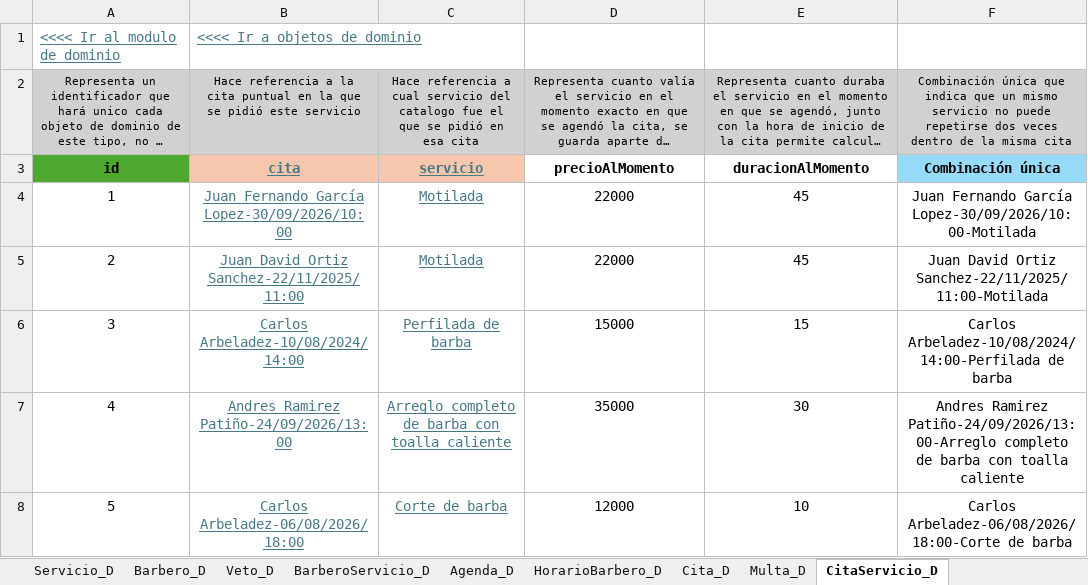
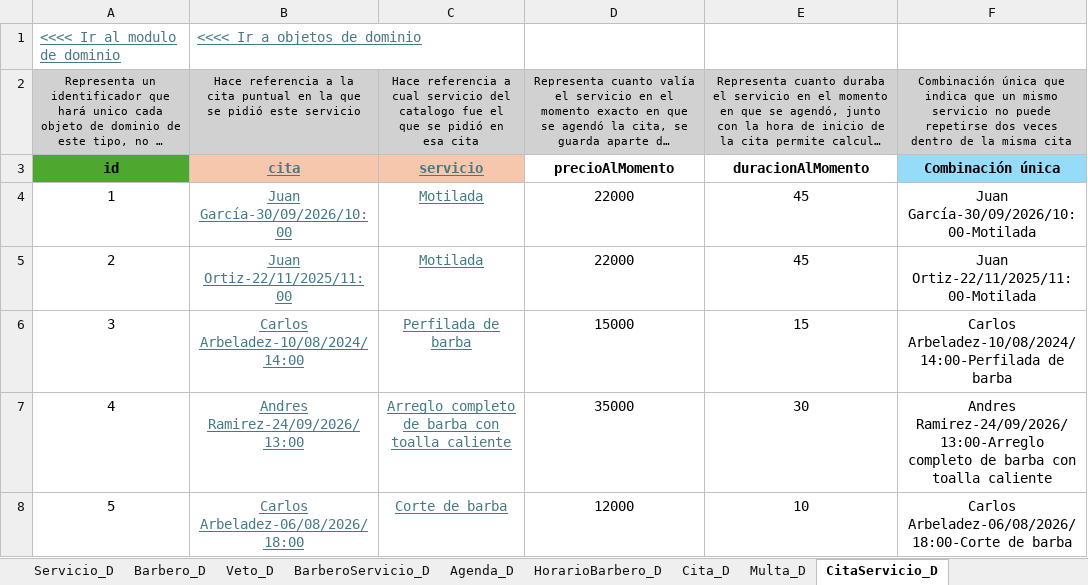
Before and after one commit to Leandro-Gomez-12345/Proyecto-extra-clase-DOO, an Excel workbook: Muestreo de datos.xlsx, sheet CitaServicio_D, drawn as a sheet; long unchanged cells end in …; values as stored, in another font and other column widths than the file's, no borders; the diff names each change by its address in the sheet, - before the commit and + after, or states it on an @@ line.

```diff
--- a/Muestreo de datos.xlsx (sheet CitaServicio_D)
+++ b/Muestreo de datos.xlsx (sheet CitaServicio_D)
-B4: Juan Fernando García Lopez-30/09/2026/10:00
+B4: Juan García-30/09/2026/10:00
-F4: Juan Fernando García Lopez-30/09/2026/10:00-Motilada
+F4: Juan García-30/09/2026/10:00-Motilada
-B5: Juan David Ortiz Sanchez-22/11/2025/11:00
+B5: Juan Ortiz-22/11/2025/11:00
-F5: Juan David Ortiz Sanchez-22/11/2025/11:00-Motilada
+F5: Juan Ortiz-22/11/2025/11:00-Motilada
-B7: Andres Ramirez Patiño-24/09/2026/13:00
+B7: Andres Ramirez-24/09/2026/13:00
-F7: Andres Ramirez Patiño-24/09/2026/13:00-Arreglo completo de…
+F7: Andres Ramirez-24/09/2026/13:00-Arreglo completo de…
```
Also changed, not shown: sheet Barbero_D, sheet Objetos de Dominio, sheet Cliente_D, sheet Agenda_D, sheet HorarioBarbero_D, sheet BarberoServicio_D, 6 more sheets.
